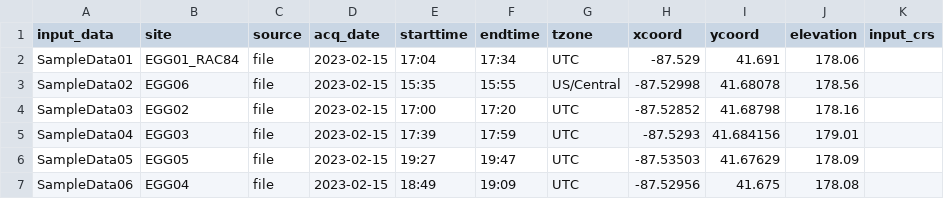
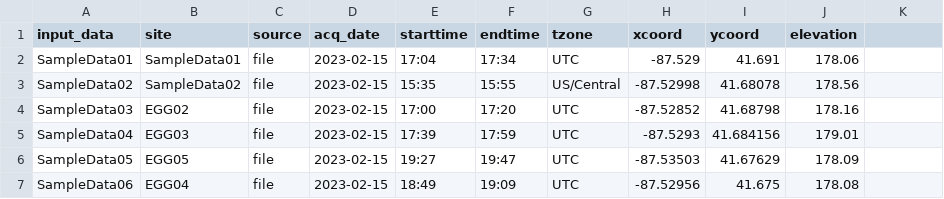
Before and after one commit to RJbalikian/SPRIT-HVSR, a CSV file: sprit/resources/sample_data/Batch_SampleData.csv, drawn as a sheet; the diff names each change by its address in the sheet, - before the commit and + after, or states it on an @@ line.

```diff
--- a/sprit/resources/sample_data/Batch_SampleData.csv
+++ b/sprit/resources/sample_data/Batch_SampleData.csv
-K1: input_crs
+K1: (empty)
-B2 (site): EGG01_RAC84
+B2 (site): SampleData01
-B3 (site): EGG06
+B3 (site): SampleData02
```
Also changed, not shown: 2 other files.
